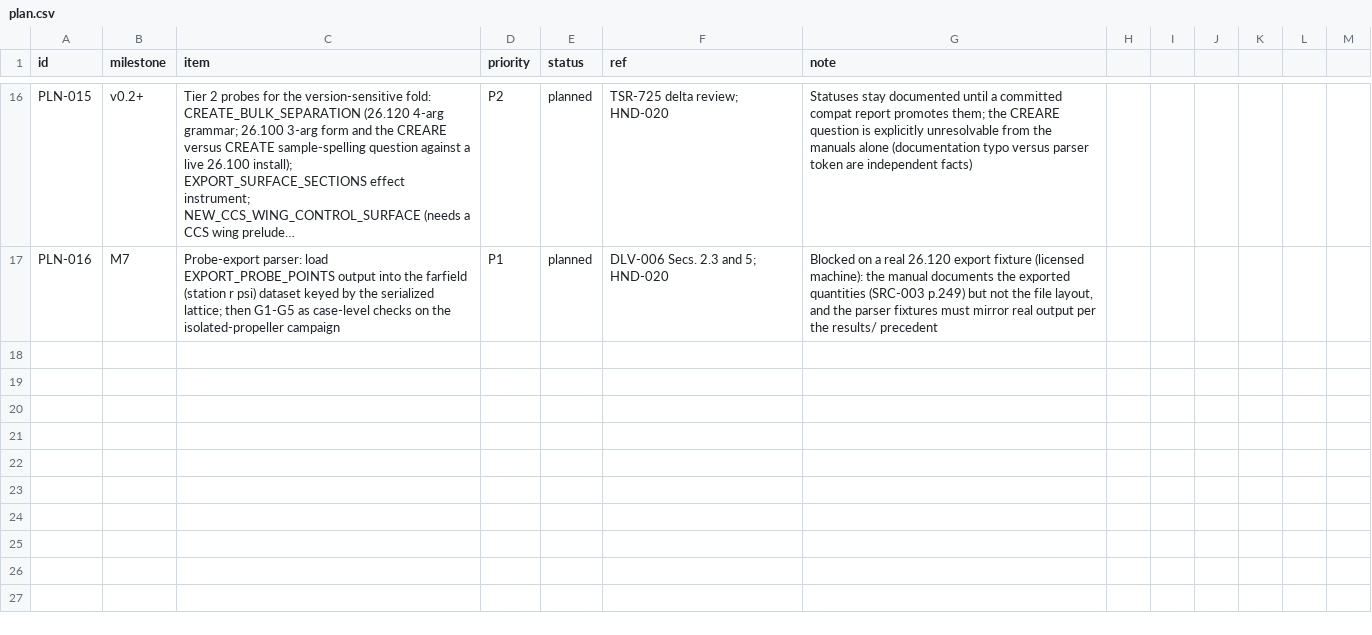
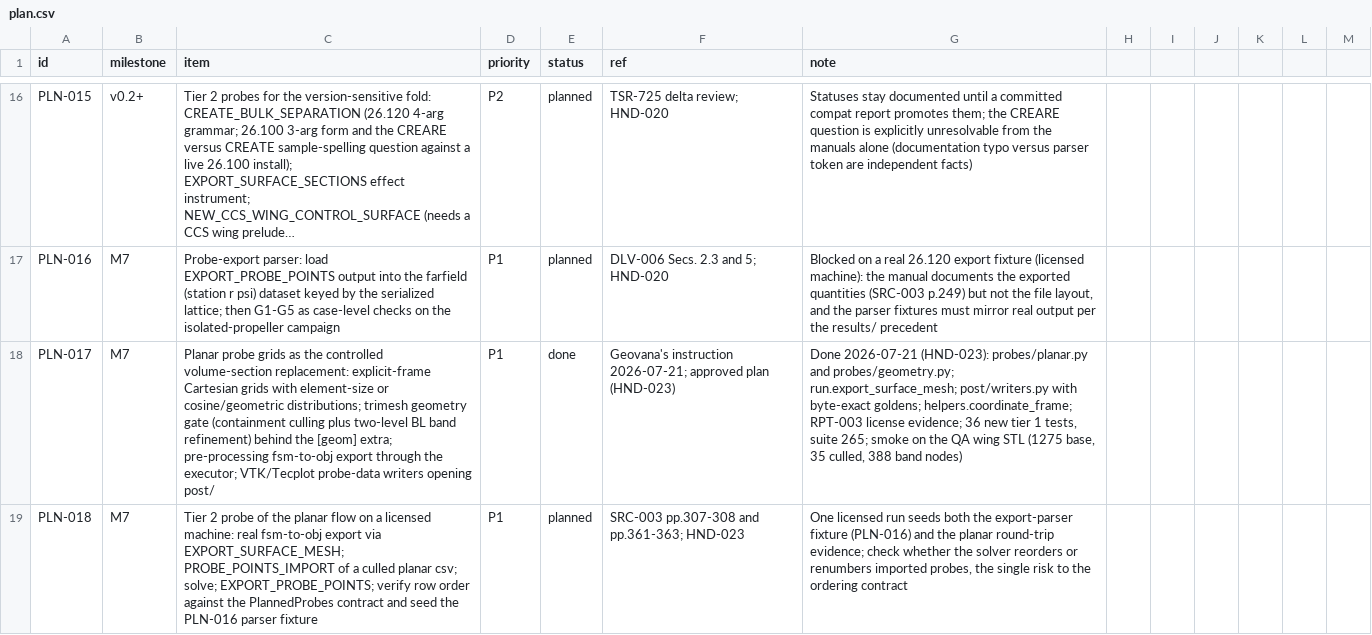
Before and after one commit to nevesgeovana/pyflightstream, a CSV file: plan.csv, drawn as a sheet; only a part is shown, gaps mark what is left out; long unchanged cells end in …; the diff names each change by its address in the sheet, - before the commit and + after, or states it on an @@ line.

```diff
--- a/plan.csv
+++ b/plan.csv
+row 18: PLN-017 | M7 | Planar probe grids as the controlled volume-section replacement: explicit-frame Cartesian grids with element-size or cosine/geometric distributions; trimesh geometry gate (containment culling plus two-level BL band refinement) behind the [geom] extra; pre-processing fsm-to-obj export through the executor; VTK/Tecplot probe-data writers opening post/ | P1 | done | Geovana's instruction 2026-07-21; approved plan (HND-023) | Done 2026-07-21 (HND-023): probes/planar.py and probes/geometry.py; run.export_surface_mesh; post/writers.py with byte-exact goldens; helpers.coordinate_frame; RPT-003 license evidence; 36 new tier 1 tests, suite 265; smoke on the QA wing STL (1275 base, 35 culled, 388 band nodes)
+row 19: PLN-018 | M7 | Tier 2 probe of the planar flow on a licensed machine: real fsm-to-obj export via EXPORT_SURFACE_MESH; PROBE_POINTS_IMPORT of a culled planar csv; solve; EXPORT_PROBE_POINTS; verify row order against the PlannedProbes contract and seed the PLN-016 parser fixture | P1 | planned | SRC-003 pp.307-308 and pp.361-363; HND-023 | One licensed run seeds both the export-parser fixture (PLN-016) and the planar round-trip evidence; check whether the solver reorders or renumbers imported probes, the single risk to the ordering contract
```
Also changed, not shown: logbook.csv, 2 other files.
